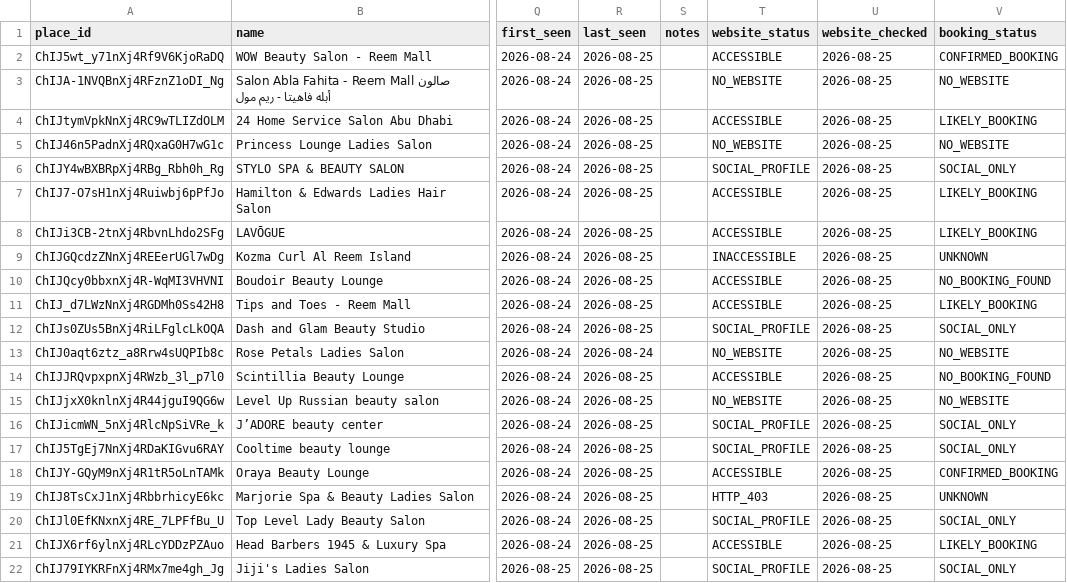
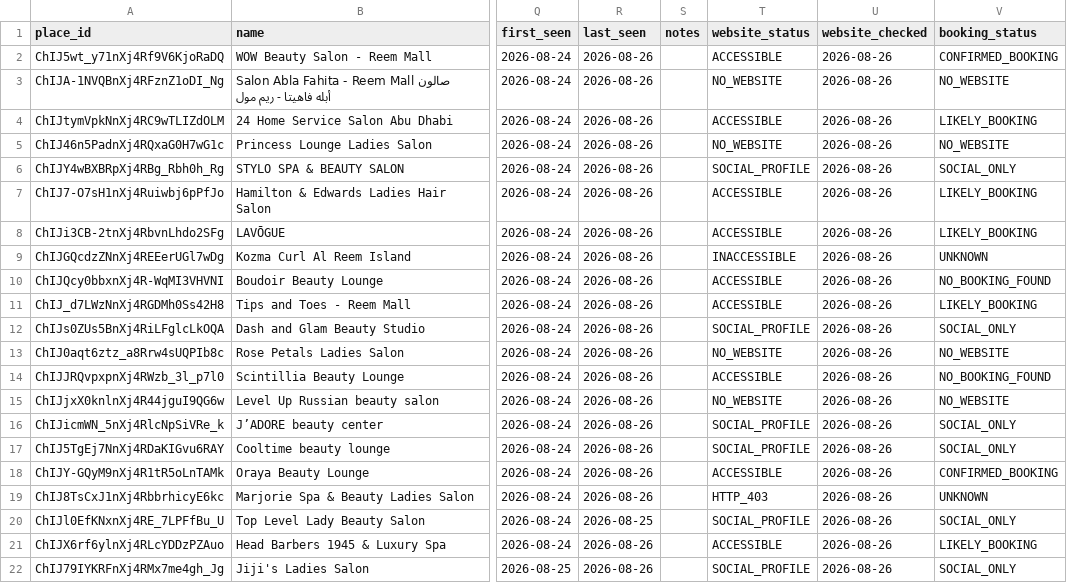
Before and after one commit to shameemkpofficial-git/abu-dhabi-lead-finder, a CSV file: data/leads.csv, drawn as a sheet; only a part is shown, gaps mark what is left out; the diff names each change by its address in the sheet, - before the commit and + after, or states it on an @@ line.

```diff
--- a/data/leads.csv
+++ b/data/leads.csv
-R2:R12 (last_seen): 2026-08-25
+R2:R12 (last_seen): 2026-08-26
-U2:U22 (website_checked): 2026-08-25
+U2:U22 (website_checked): 2026-08-26
-R13 (last_seen): 2026-08-24
+R13 (last_seen): 2026-08-26
-R14:R19 (last_seen): 2026-08-25
+R14:R19 (last_seen): 2026-08-26
-R21:R22 (last_seen): 2026-08-25
+R21:R22 (last_seen): 2026-08-26
```
